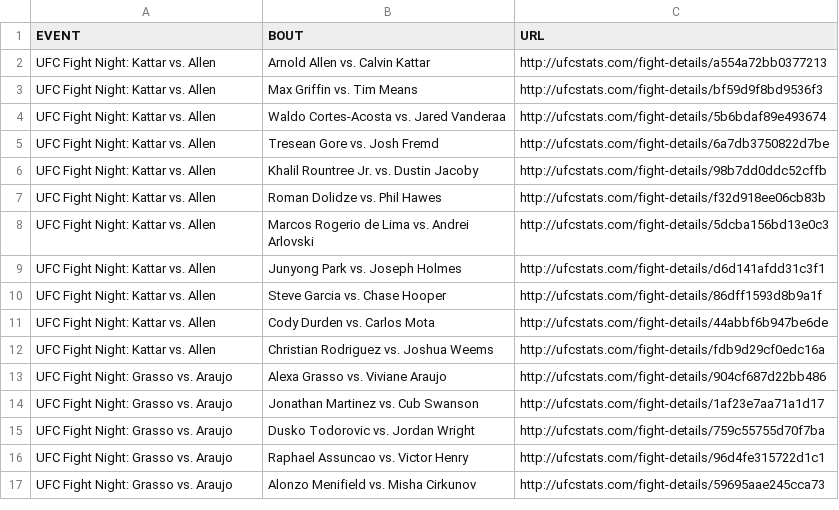
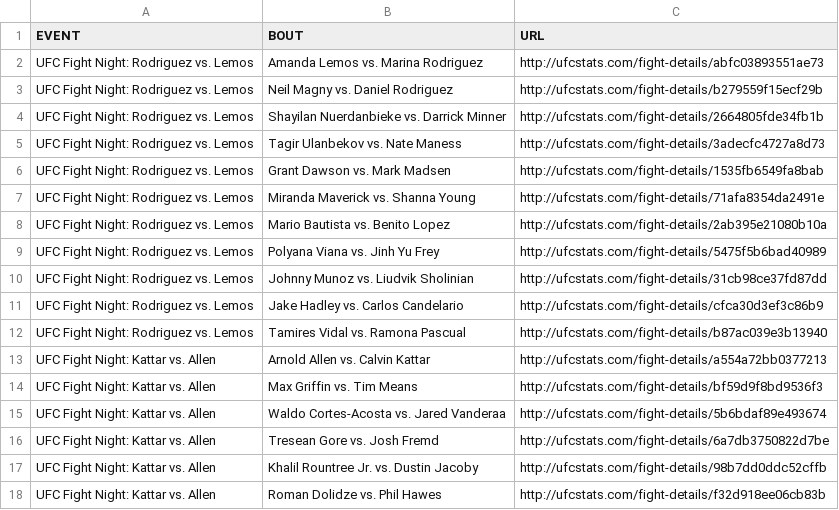
Before and after one commit to rajdesai1/UFC-Stats-Scrap, a CSV file: ufc_fight_details.csv, drawn as a sheet; only a part is shown; the shorter side is filled out with more unchanged rows; the diff names each change by its address in the sheet, - before the commit and + after, or states it on an @@ line.

Commit message:
2022-11-06 data refresh

```diff
--- a/ufc_fight_details.csv
+++ b/ufc_fight_details.csv
+row 2: UFC Fight Night: Rodriguez vs. Lemos | Amanda Lemos vs. Marina Rodriguez | http://ufcstats.com/fight-details/abfc03893551ae73
+row 3: UFC Fight Night: Rodriguez vs. Lemos | Neil Magny vs. Daniel Rodriguez | http://ufcstats.com/fight-details/b279559f15ecf29b
+row 4: UFC Fight Night: Rodriguez vs. Lemos | Shayilan Nuerdanbieke vs. Darrick Minner | http://ufcstats.com/fight-details/2664805fde34fb1b
+row 5: UFC Fight Night: Rodriguez vs. Lemos | Tagir Ulanbekov vs. Nate Maness | http://ufcstats.com/fight-details/3adecfc4727a8d73
+row 6: UFC Fight Night: Rodriguez vs. Lemos | Grant Dawson vs. Mark Madsen | http://ufcstats.com/fight-details/1535fb6549fa8bab
+row 7: UFC Fight Night: Rodriguez vs. Lemos | Miranda Maverick vs. Shanna Young | http://ufcstats.com/fight-details/71afa8354da2491e
+row 8: UFC Fight Night: Rodriguez vs. Lemos | Mario Bautista vs. Benito Lopez | http://ufcstats.com/fight-details/2ab395e21080b10a
+row 9: UFC Fight Night: Rodriguez vs. Lemos | Polyana Viana vs. Jinh Yu Frey | http://ufcstats.com/fight-details/5475f5b6bad40989
+row 10: UFC Fight Night: Rodriguez vs. Lemos | Johnny Munoz vs. Liudvik Sholinian | http://ufcstats.com/fight-details/31cb98ce37fd87dd
+row 11: UFC Fight Night: Rodriguez vs. Lemos | Jake Hadley vs. Carlos Candelario | http://ufcstats.com/fight-details/cfca30d3ef3c86b9
+row 12: UFC Fight Night: Rodriguez vs. Lemos | Tamires Vidal vs. Ramona Pascual | http://ufcstats.com/fight-details/b87ac039e3b13940
```
Also changed, not shown: ufc_event_details.csv, 1 other file.
